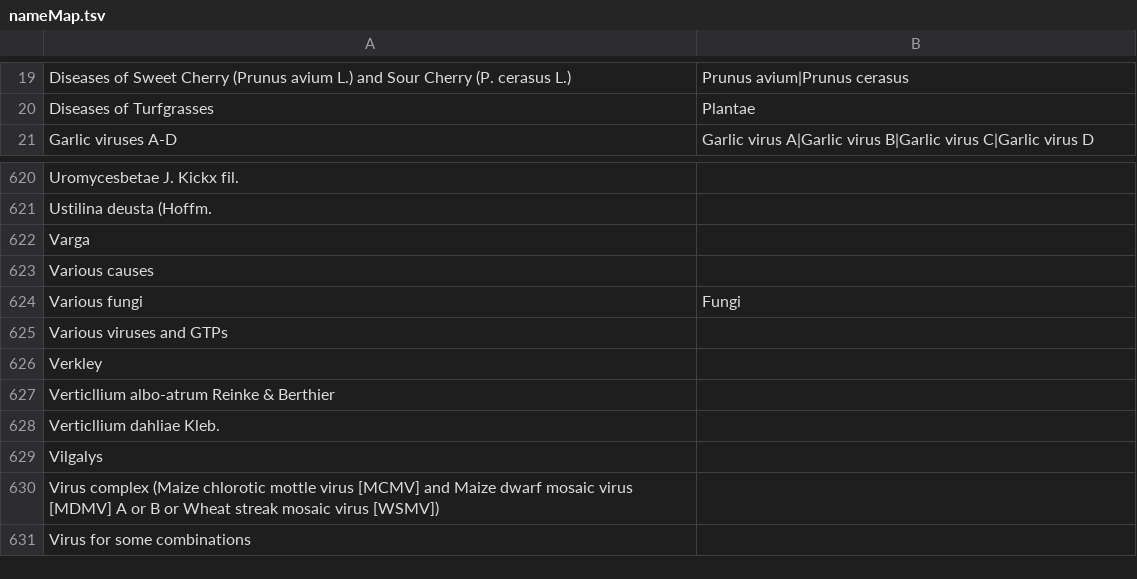
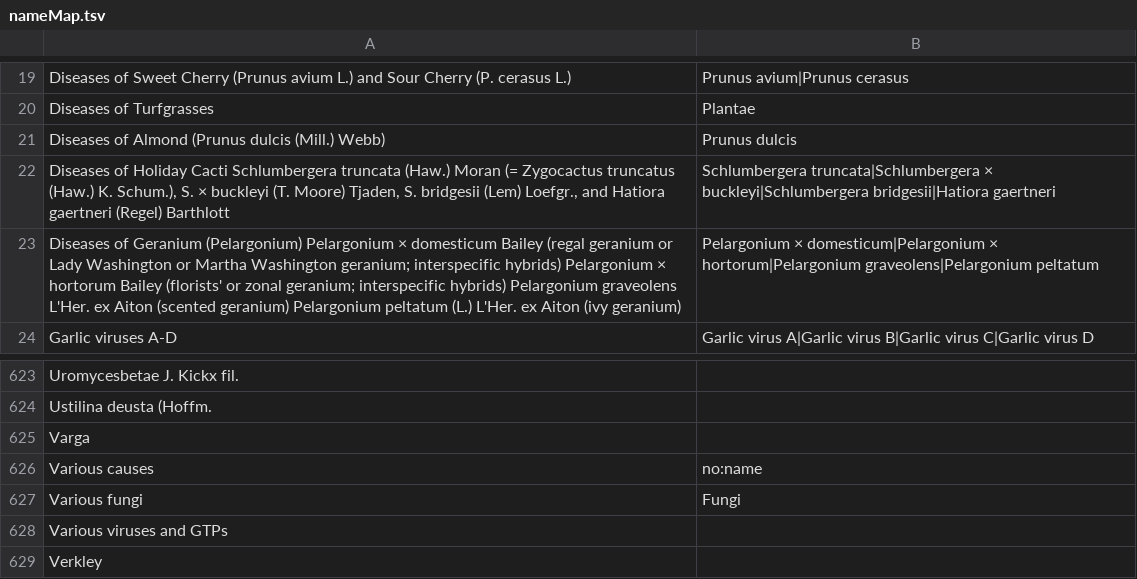
Before and after one commit to Planteome/samara, a TSV file: src/main/resources/org/planteome/samara/apsnet/nameMap.tsv, drawn as a sheet; only a part is shown, gaps mark what is left out; the shorter side is filled out with more unchanged rows.

Commit message:
make sure to map names before and after attempts to scrub the names; more name mappings

```diff
--- a/src/main/resources/org/planteome/samara/apsnet/nameMap.tsv
+++ b/src/main/resources/org/planteome/samara/apsnet/nameMap.tsv
@@ -20,2 +20,5 @@ Diseases of Sweet Cherry (Prunus avium L.) and Sour Cherry (P. cerasus L.)	Prunu
 Diseases of Turfgrasses	Plantae
+Diseases of Almond (Prunus dulcis (Mill.) Webb)	Prunus dulcis
+Diseases of Holiday Cacti Schlumbergera truncata (Haw.) Moran (= Zygocactus truncatus (Haw.) K. Schum.), S. × buckleyi (T. Moore) Tjaden, S. bridgesii (Lem) Loefgr., and Hatiora gaertneri (Regel) Barthlott	Schlumbergera truncata|Schlumbergera × buckleyi|Schlumbergera bridgesii|Hatiora gaertneri
+Diseases of Geranium (Pelargonium) Pelargonium × domesticum Bailey (regal geranium or Lady Washington or Martha Washington geranium; interspecific hybrids) Pelargonium × hortorum Bailey (florists' or zonal geranium; interspecific hybrids) Pelargonium graveolens L'Her. ex Aiton (scented geranium) Pelargonium peltatum (L.) L'Her. ex Aiton (ivy geranium)	Pelargonium × domesticum|Pelargonium × hortorum|Pelargonium graveolens|Pelargonium peltatum
 Garlic viruses A-D	Garlic virus A|Garlic virus B|Garlic virus C|Garlic virus D
@@ -622,3 +625,3 @@ Ustilina deusta (Hoffm.
 Varga	
-Various causes	
+Various causes	no:name
 Various fungi	Fungi
```
Also changed, not shown: 2 other files.
